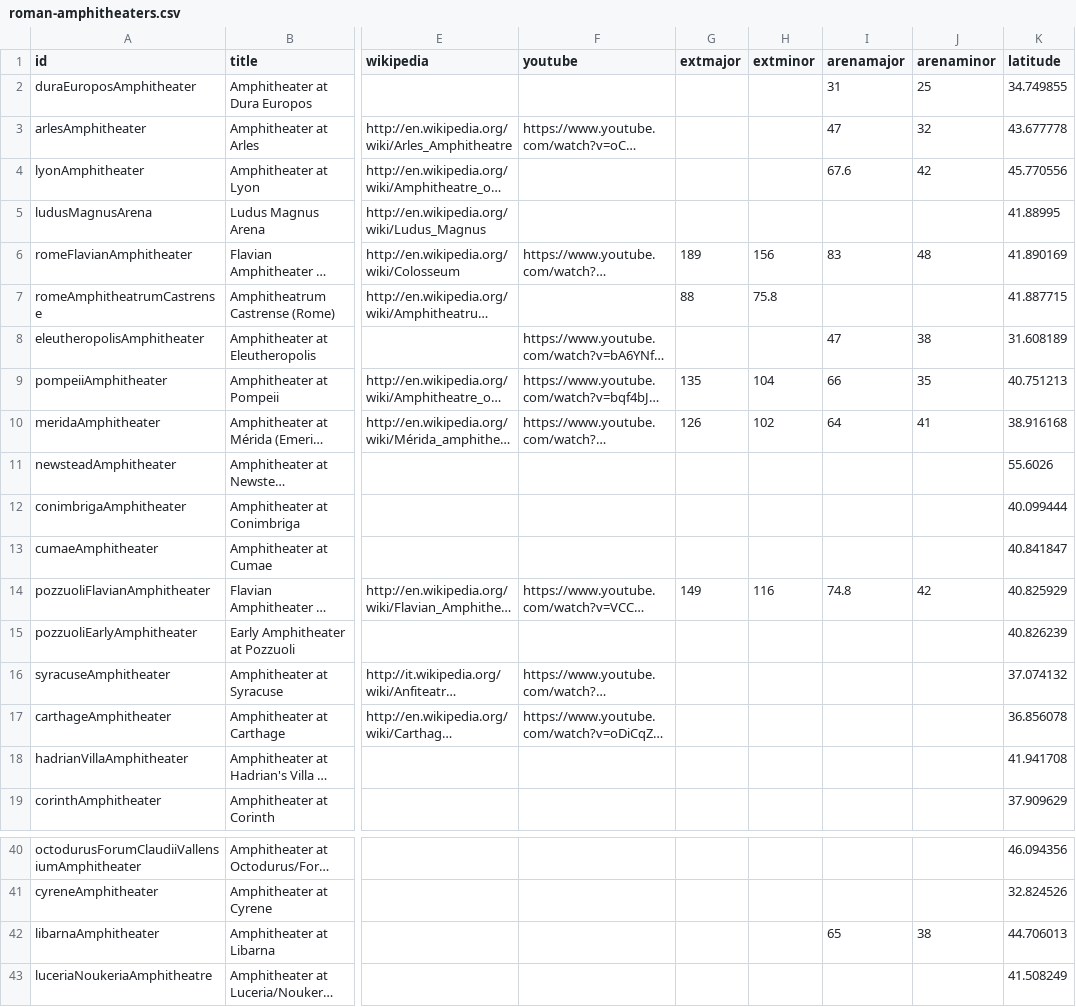
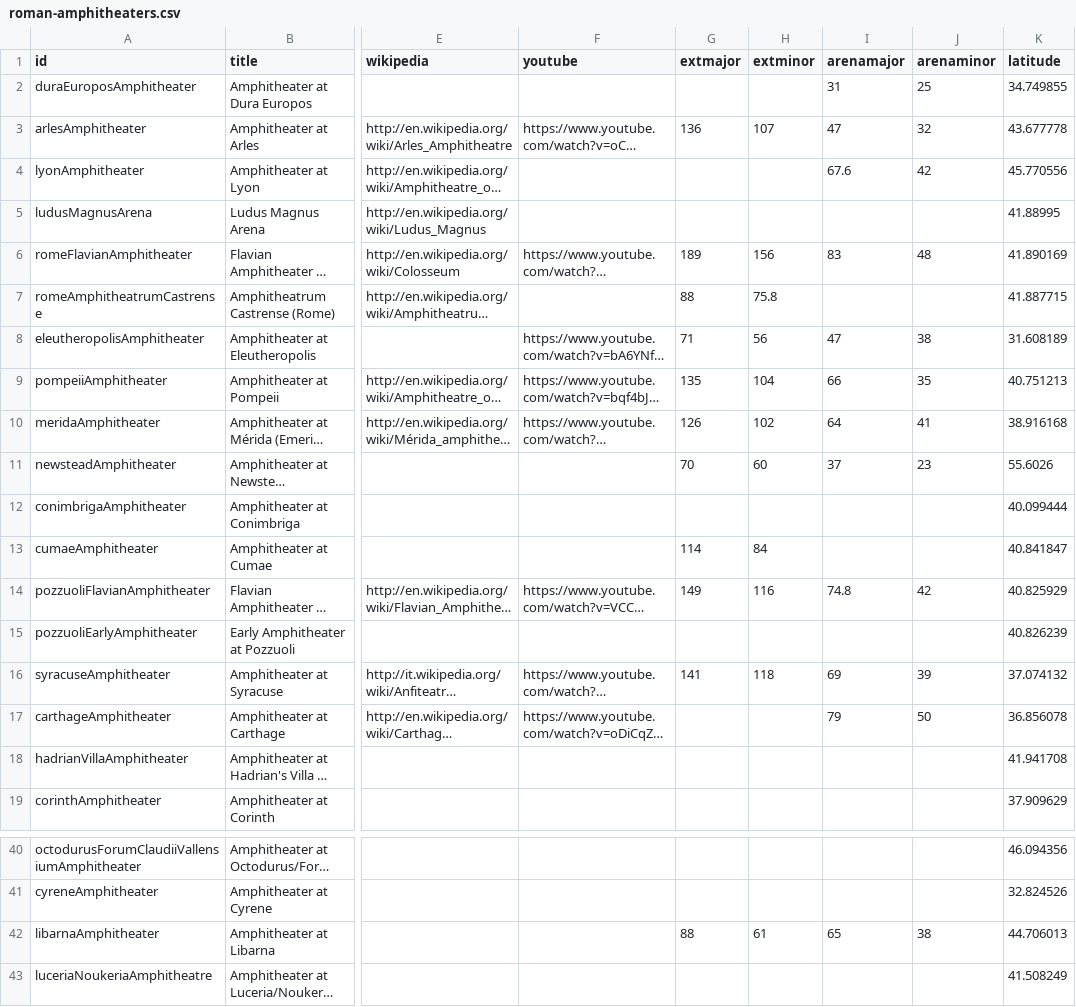
Before and after one commit to sfsheath/roman-amphitheaters, a CSV file: roman-amphitheaters.csv, drawn as a sheet; only a part is shown, gaps mark what is left out; long unchanged cells end in …; the diff names each change by its address in the sheet, - before the commit and + after, or states it on an @@ line.

```diff
--- a/roman-amphitheaters.csv
+++ b/roman-amphitheaters.csv
-G3 (extmajor): (empty)
+G3 (extmajor): 136
-H3 (extminor): (empty)
+H3 (extminor): 107
-G8 (extmajor): (empty)
+G8 (extmajor): 71
-H8 (extminor): (empty)
+H8 (extminor): 56
-G11 (extmajor): (empty)
+G11 (extmajor): 70
-H11 (extminor): (empty)
+H11 (extminor): 60
-I11 (arenamajor): (empty)
+I11 (arenamajor): 37
-J11 (arenaminor): (empty)
+J11 (arenaminor): 23
-G13 (extmajor): (empty)
+G13 (extmajor): 114
-H13 (extminor): (empty)
+H13 (extminor): 84
-G16 (extmajor): (empty)
+G16 (extmajor): 141
-H16 (extminor): (empty)
+H16 (extminor): 118
-I16 (arenamajor): (empty)
+I16 (arenamajor): 69
-J16 (arenaminor): (empty)
+J16 (arenaminor): 39
-I17 (arenamajor): (empty)
+I17 (arenamajor): 79
-J17 (arenaminor): (empty)
+J17 (arenaminor): 50
-G42 (extmajor): (empty)
+G42 (extmajor): 88
-H42 (extminor): (empty)
+H42 (extminor): 61
```
Also changed, not shown: 5 other files.
